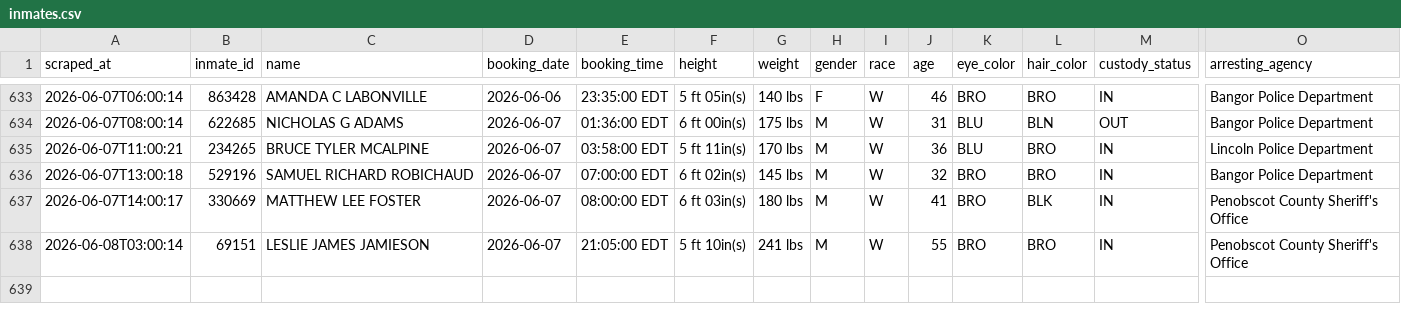
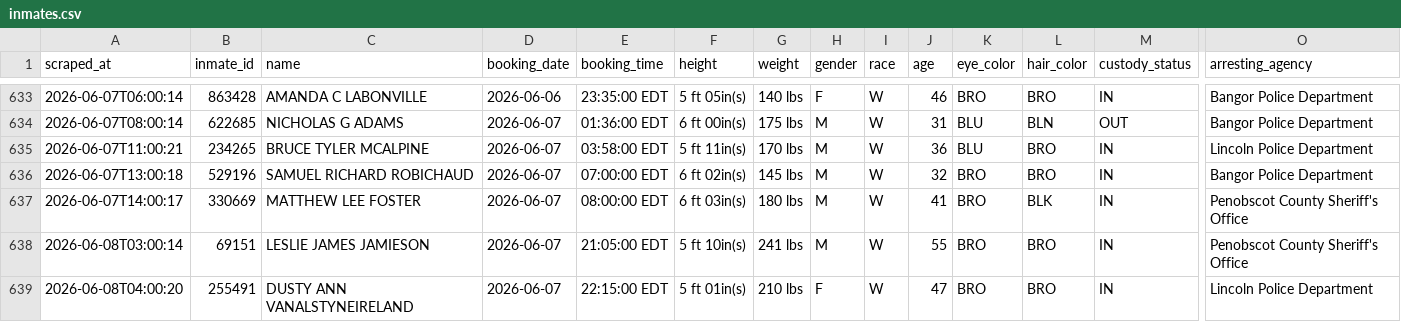
Before and after one commit to sloftus-lab/InmateScraper, a CSV file: inmates.csv, drawn as a sheet; only a part is shown, gaps mark what is left out; rows hold the shown columns only; the diff names each change by its address in the sheet, - before the commit and + after, or states it on an @@ line.

```diff
--- a/inmates.csv
+++ b/inmates.csv
+row 639: 2026-06-08T04:00:20 | 255491 | DUSTY ANN VANALSTYNEIRELAND | 2026-06-07 | 22:15:00 EDT | 5 ft 01in(s) | 210 lbs | F | W | 47 | BRO | BRO | IN | Lincoln Police Department
```
Also changed, not shown: 2 other files.
